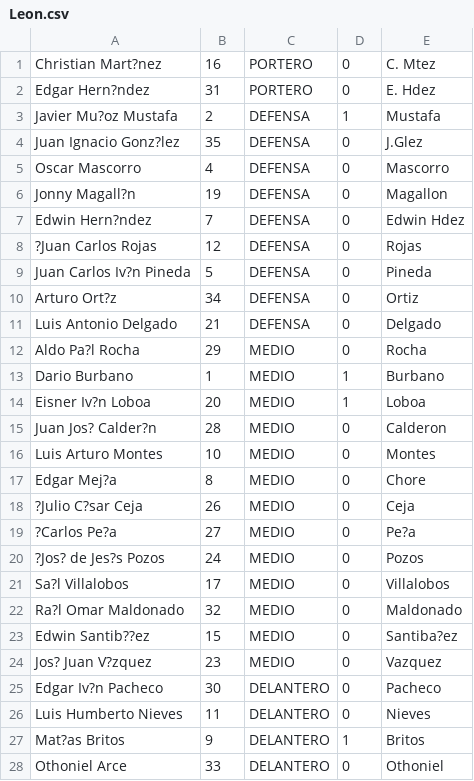
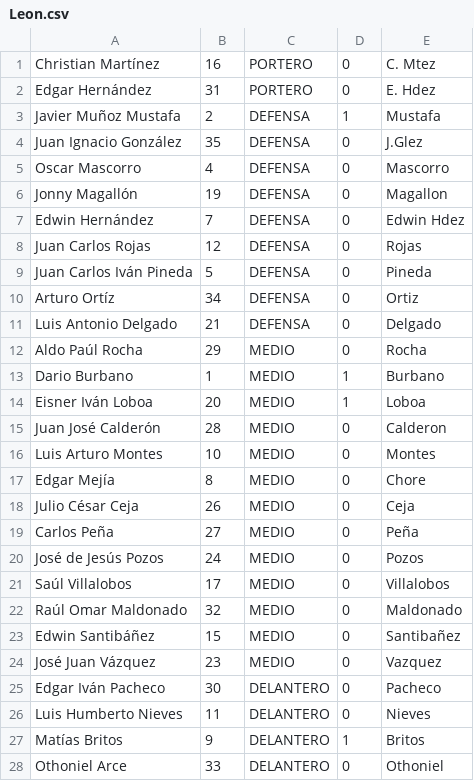
Before and after one commit to Vibebrand/FutApp, a CSV file: Leon.csv, drawn as a sheet; only a part is shown; the diff covers the shown part only.

```diff
--- a/Leon.csv
+++ b/Leon.csv
@@ -1,28 +1,28 @@
-Christian Mart?nez,16,PORTERO,0,C. Mtez
-Edgar  Hern?ndez,31,PORTERO,0,E. Hdez
-Javier Mu?oz Mustafa,2,DEFENSA,1,Mustafa
-Juan Ignacio Gonz?lez,35,DEFENSA,0,J.Glez
+Christian Martínez,16,PORTERO,0,C. Mtez
+Edgar  Hernández,31,PORTERO,0,E. Hdez
+Javier Muñoz Mustafa,2,DEFENSA,1,Mustafa
+Juan Ignacio González,35,DEFENSA,0,J.Glez
 Oscar  Mascorro,4,DEFENSA,0,Mascorro
- Jonny Magall?n,19,DEFENSA,0,Magallon
-Edwin Hern?ndez,7,DEFENSA,0,Edwin Hdez
-?Juan Carlos Rojas,12,DEFENSA,0,Rojas
-Juan Carlos Iv?n Pineda,5,DEFENSA,0,Pineda
-Arturo Ort?z,34,DEFENSA,0,Ortiz
+ Jonny Magallón,19,DEFENSA,0,Magallon
+Edwin Hernández,7,DEFENSA,0,Edwin Hdez
+ Juan Carlos Rojas,12,DEFENSA,0,Rojas
+Juan Carlos Iván Pineda,5,DEFENSA,0,Pineda
+Arturo Ortíz,34,DEFENSA,0,Ortiz
 Luis Antonio Delgado,21,DEFENSA,0,Delgado
-Aldo Pa?l Rocha,29,MEDIO,0,Rocha
+Aldo Paúl Rocha,29,MEDIO,0,Rocha
  Dario Burbano,1,MEDIO,1,Burbano
-Eisner Iv?n Loboa,20,MEDIO,1,Loboa
-Juan Jos? Calder?n,28,MEDIO,0,Calderon
+Eisner Iván Loboa,20,MEDIO,1,Loboa
+Juan José Calderón,28,MEDIO,0,Calderon
 Luis Arturo Montes,10,MEDIO,0,Montes
-Edgar Mej?a,8,MEDIO,0,Chore
-?Julio C?sar Ceja,26,MEDIO,0,Ceja
-?Carlos  Pe?a,27,MEDIO,0,Pe?a
-?Jos? de Jes?s Pozos,24,MEDIO,0,Pozos
-Sa?l Villalobos,17,MEDIO,0,Villalobos
-Ra?l Omar Maldonado,32,MEDIO,0,Maldonado
-Edwin Santib??ez,15,MEDIO,0,Santiba?ez
-Jos? Juan V?zquez,23,MEDIO,0,Vazquez
-Edgar Iv?n Pacheco,30,DELANTERO,0,Pacheco
+Edgar Mejía,8,MEDIO,0,Chore
+ Julio César Ceja,26,MEDIO,0,Ceja
+ Carlos  Peña,27,MEDIO,0,Peña
+ José de Jesús Pozos,24,MEDIO,0,Pozos
+Saúl Villalobos,17,MEDIO,0,Villalobos
+Raúl Omar Maldonado,32,MEDIO,0,Maldonado
+Edwin Santibáñez,15,MEDIO,0,Santibañez
+José Juan Vázquez,23,MEDIO,0,Vazquez
+Edgar Iván Pacheco,30,DELANTERO,0,Pacheco
 Luis Humberto Nieves,11,DELANTERO,0,Nieves
-Mat?as Britos,9,DELANTERO,1,Britos
+Matías Britos,9,DELANTERO,1,Britos
 Othoniel Arce,33,DELANTERO,0,Othoniel
```
Also changed, not shown: 2 edited cells elsewhere in this file, Puebla.csv, Queretaro.csv, 35 other files.
